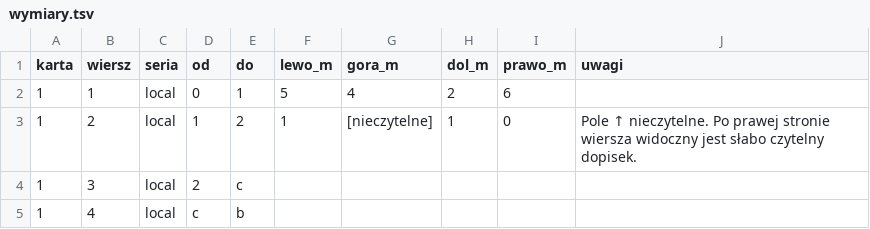
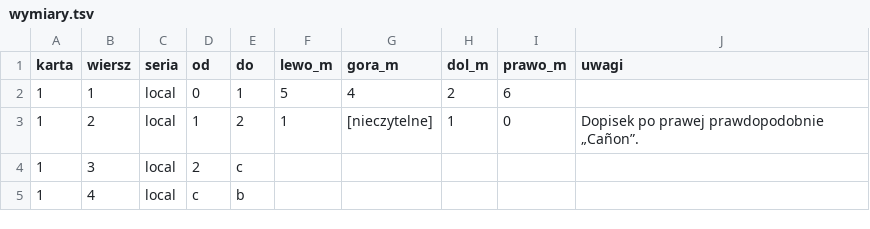
Before and after one commit to dlubom/hagen, a TSV file: 1335-70/wymiary.tsv, drawn as a sheet; only a part is shown; the diff covers the shown part only.

```diff
--- a/1335-70/wymiary.tsv
+++ b/1335-70/wymiary.tsv
@@ -2,3 +2,3 @@ karta	wiersz	seria	od	do	lewo_m	gora_m	dol_m	prawo_m	uwagi
 1	1	local	0	1	5	4	2	6	
-1	2	local	1	2	1	[nieczytelne]	1	0	Pole ↑ nieczytelne. Po prawej stronie wiersza widoczny jest słabo czytelny dopisek.
+1	2	local	1	2	1	[nieczytelne]	1	0	Dopisek po prawej prawdopodobnie „Cañon”.
 1	3	local	2	c					
```
Also changed, not shown: 11 edited cells elsewhere in this file, 28 other files.
